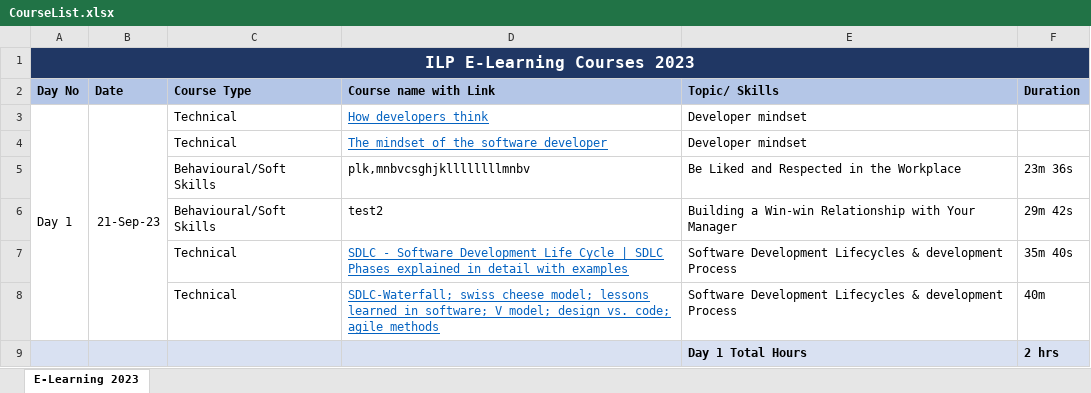
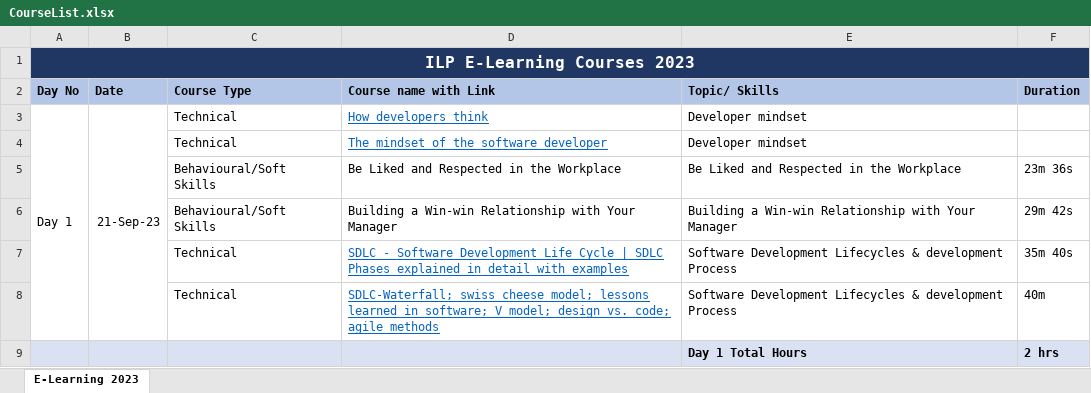
Before and after one commit to joelcr10/ILPex, an Excel workbook: TemporaryFileStorage/CourseList.xlsx, sheet E-Learning 2023, drawn as a sheet; only a part is shown; values as stored, in another font and other column widths than the file's, no borders; the diff names each change by its address in the sheet, - before the commit and + after, or states it on an @@ line.

```diff
--- a/TemporaryFileStorage/CourseList.xlsx (sheet E-Learning 2023)
+++ b/TemporaryFileStorage/CourseList.xlsx (sheet E-Learning 2023)
-D5 (Course name with Link): plk,mnbvcsghjkllllllllmnbv
+D5 (Course name with Link): Be Liked and Respected in the Workplace
-D6 (Course name with Link): test2
+D6 (Course name with Link): Building a Win-win Relationship with Your Manager
```
Also changed, not shown: 16 other files.
